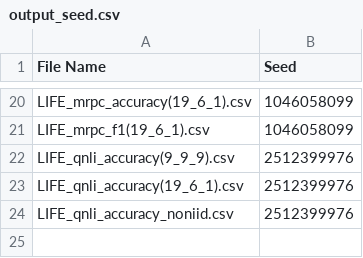
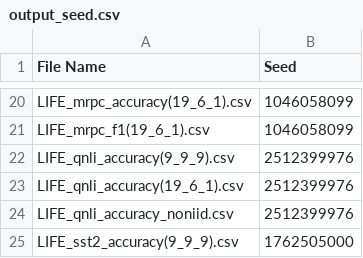
Before and after one commit to myth646/LIFE, a CSV file: output_seed.csv, drawn as a sheet; only a part is shown, gaps mark what is left out.

Commit message:
LIFE

```diff
--- a/output_seed.csv
+++ b/output_seed.csv
@@ -24 +24,2 @@ LIFE_qnli_accuracy(19_6_1).csv,2512399976
 LIFE_qnli_accuracy_noniid.csv,2512399976
+LIFE_sst2_accuracy(9_9_9).csv,1762505000
```
Also changed, not shown: 1 other file.
